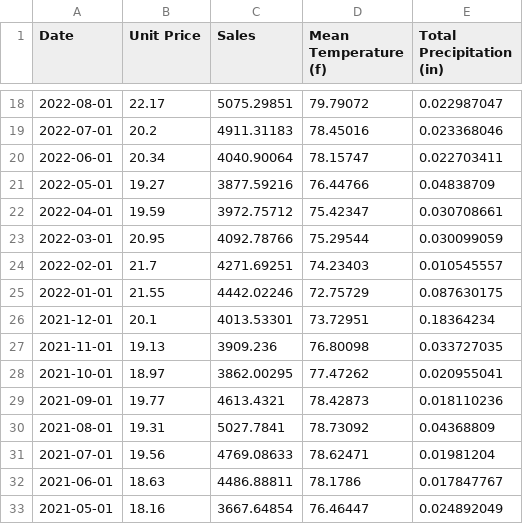
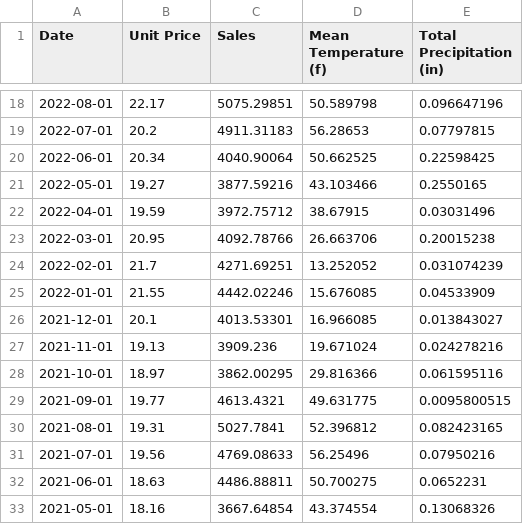
Before and after one commit to Deadbones267/Group-Project-1, a CSV file: Output/Boston_temp_vs_sales.csv, drawn as a sheet; only a part is shown, gaps mark what is left out; the diff covers the shown part only.

```diff
--- a/Output/Boston_temp_vs_sales.csv
+++ b/Output/Boston_temp_vs_sales.csv
@@ -18,16 +18,16 @@ Date,Unit Price,Sales,Mean Temperature (f),Total Precipitation (in)
-2022-08-01,22.17,5075.29851,79.79072,0.022987047
-2022-07-01,20.2,4911.31183,78.45016,0.023368046
-2022-06-01,20.34,4040.90064,78.15747,0.022703411
-2022-05-01,19.27,3877.59216,76.44766,0.04838709
-2022-04-01,19.59,3972.75712,75.42347,0.030708661
-2022-03-01,20.95,4092.78766,75.29544,0.030099059
-2022-02-01,21.7,4271.69251,74.23403,0.010545557
-2022-01-01,21.55,4442.02246,72.75729,0.087630175
-2021-12-01,20.1,4013.53301,73.72951,0.18364234
-2021-11-01,19.13,3909.236,76.80098,0.033727035
-2021-10-01,18.97,3862.00295,77.47262,0.020955041
-2021-09-01,19.77,4613.4321,78.42873,0.018110236
-2021-08-01,19.31,5027.7841,78.73092,0.04368809
-2021-07-01,19.56,4769.08633,78.62471,0.01981204
-2021-06-01,18.63,4486.88811,78.1786,0.017847767
-2021-05-01,18.16,3667.64854,76.46447,0.024892049
+2022-08-01,22.17,5075.29851,50.589798,0.096647196
+2022-07-01,20.2,4911.31183,56.28653,0.07797815
+2022-06-01,20.34,4040.90064,50.662525,0.22598425
+2022-05-01,19.27,3877.59216,43.103466,0.2550165
+2022-04-01,19.59,3972.75712,38.67915,0.03031496
+2022-03-01,20.95,4092.78766,26.663706,0.20015238
+2022-02-01,21.7,4271.69251,13.252052,0.031074239
+2022-01-01,21.55,4442.02246,15.676085,0.04533909
+2021-12-01,20.1,4013.53301,16.966085,0.013843027
+2021-11-01,19.13,3909.236,19.671024,0.024278216
+2021-10-01,18.97,3862.00295,29.816366,0.061595116
+2021-09-01,19.77,4613.4321,49.631775,0.0095800515
+2021-08-01,19.31,5027.7841,52.396812,0.082423165
+2021-07-01,19.56,4769.08633,56.25496,0.07950216
+2021-06-01,18.63,4486.88811,50.700275,0.0652231
+2021-05-01,18.16,3667.64854,43.374554,0.13068326
```
Also changed, not shown: 88 edited cells elsewhere in this file, 3 other files.
